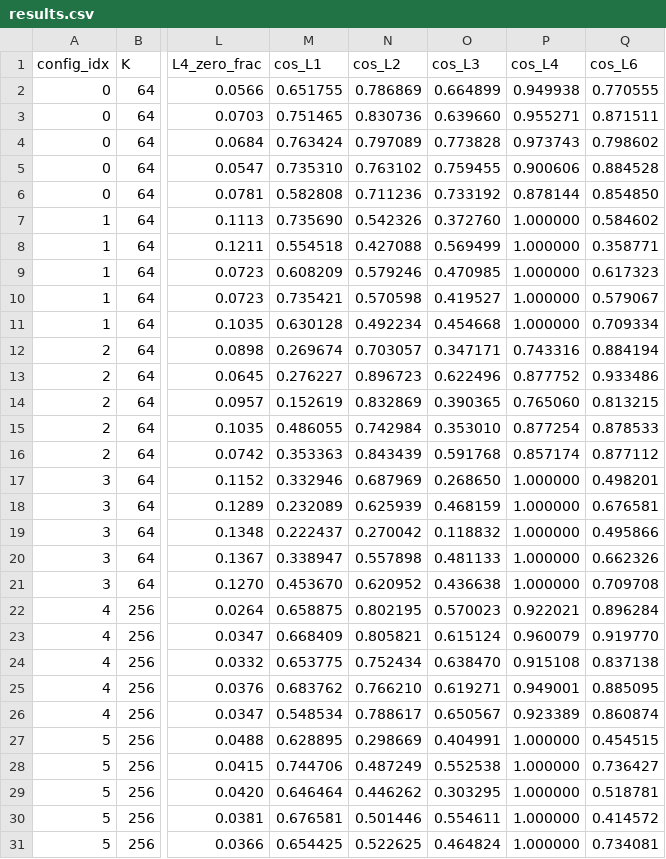
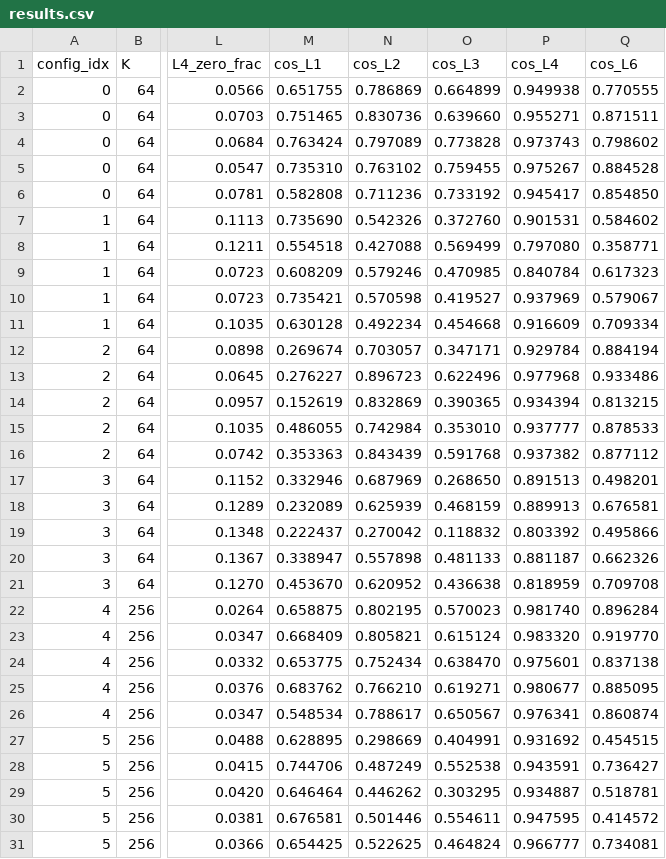
Before and after one commit to EntroMorphic/kittyhawk, a CSV file: audit/results.csv, drawn as a sheet; only a part is shown, gaps mark what is left out; the diff covers the shown part only; the diff names each change by its address in the sheet, - before the commit and + after, or states it on an @@ line.

```diff
--- a/audit/results.csv
+++ b/audit/results.csv
-P5 (cos_L4): 0.900606
+P5 (cos_L4): 0.975267
-P6 (cos_L4): 0.878144
+P6 (cos_L4): 0.945417
-P7 (cos_L4): 1.000000
+P7 (cos_L4): 0.901531
-P8 (cos_L4): 1.000000
+P8 (cos_L4): 0.797080
-P9 (cos_L4): 1.000000
+P9 (cos_L4): 0.840784
-P10 (cos_L4): 1.000000
+P10 (cos_L4): 0.937969
-P11 (cos_L4): 1.000000
+P11 (cos_L4): 0.916609
-P12 (cos_L4): 0.743316
+P12 (cos_L4): 0.929784
-P13 (cos_L4): 0.877752
+P13 (cos_L4): 0.977968
-P14 (cos_L4): 0.765060
+P14 (cos_L4): 0.934394
-P15 (cos_L4): 0.877254
+P15 (cos_L4): 0.937777
-P16 (cos_L4): 0.857174
+P16 (cos_L4): 0.937382
-P17 (cos_L4): 1.000000
+P17 (cos_L4): 0.891513
-P18 (cos_L4): 1.000000
+P18 (cos_L4): 0.889913
-P19 (cos_L4): 1.000000
+P19 (cos_L4): 0.803392
-P20 (cos_L4): 1.000000
+P20 (cos_L4): 0.881187
-P21 (cos_L4): 1.000000
+P21 (cos_L4): 0.818959
-P22 (cos_L4): 0.922021
+P22 (cos_L4): 0.981740
-P23 (cos_L4): 0.960079
+P23 (cos_L4): 0.983320
-P24 (cos_L4): 0.915108
+P24 (cos_L4): 0.975601
-P25 (cos_L4): 0.949001
+P25 (cos_L4): 0.980677
-P26 (cos_L4): 0.923389
+P26 (cos_L4): 0.976341
-P27 (cos_L4): 1.000000
+P27 (cos_L4): 0.931692
-P28 (cos_L4): 1.000000
+P28 (cos_L4): 0.943591
-P29 (cos_L4): 1.000000
+P29 (cos_L4): 0.934887
-P30 (cos_L4): 1.000000
+P30 (cos_L4): 0.947595
-P31 (cos_L4): 1.000000
+P31 (cos_L4): 0.966777
```
Also changed, not shown: 24 edited cells elsewhere in this file, 4 other files.
